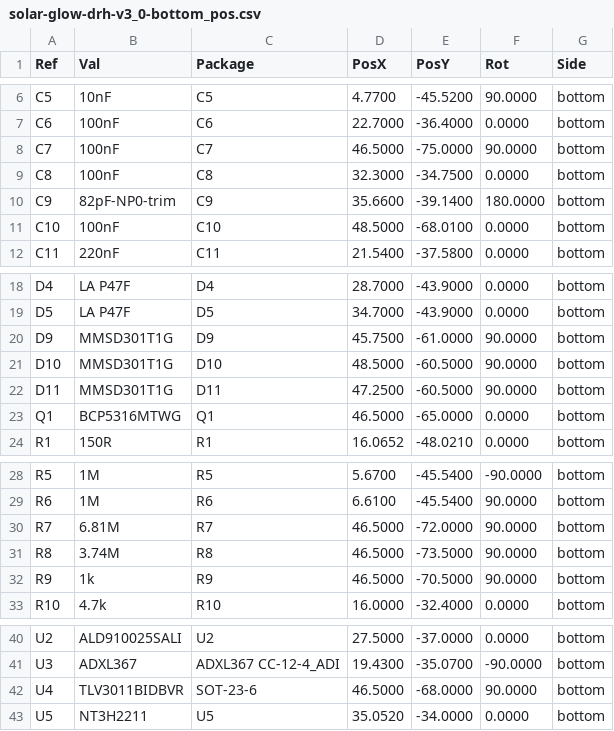
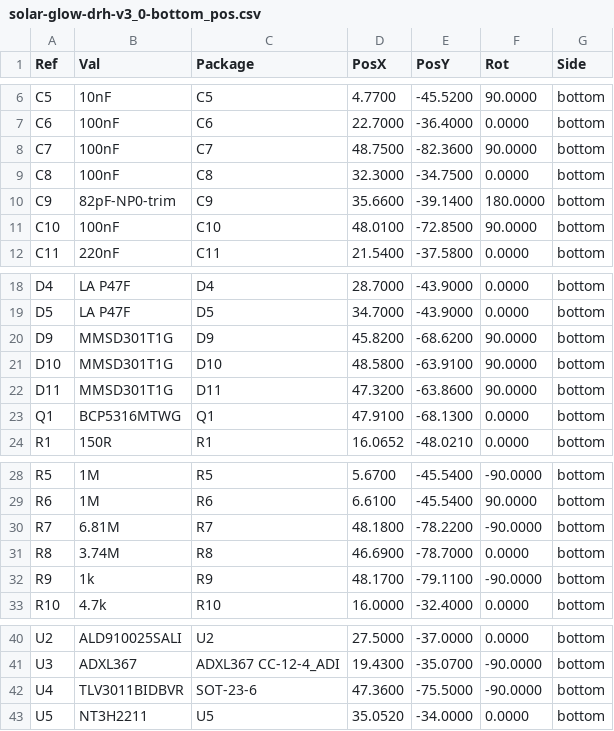
Before and after one commit to devinhorowitz/solar-business-card, a CSV file: Generated/fabdocs/solar-glow-drh-v3_0-bottom_pos.csv, drawn as a sheet; only a part is shown, gaps mark what is left out.

```diff
--- a/Generated/fabdocs/solar-glow-drh-v3_0-bottom_pos.csv
+++ b/Generated/fabdocs/solar-glow-drh-v3_0-bottom_pos.csv
@@ -7,6 +7,6 @@ Ref,Val,Package,PosX,PosY,Rot,Side
 "C6","100nF","C6",22.7000,-36.4000,0.0000,bottom
-"C7","100nF","C7",46.5000,-75.0000,90.0000,bottom
+"C7","100nF","C7",48.7500,-82.3600,90.0000,bottom
 "C8","100nF","C8",32.3000,-34.7500,0.0000,bottom
 "C9","82pF-NP0-trim","C9",35.6600,-39.1400,180.0000,bottom
-"C10","100nF","C10",48.5000,-68.0100,0.0000,bottom
+"C10","100nF","C10",48.0100,-72.8500,90.0000,bottom
 "C11","220nF","C11",21.5400,-37.5800,0.0000,bottom
@@ -19,6 +19,6 @@ Ref,Val,Package,PosX,PosY,Rot,Side
 "D5","LA P47F","D5",34.7000,-43.9000,0.0000,bottom
-"D9","MMSD301T1G","D9",45.7500,-61.0000,90.0000,bottom
-"D10","MMSD301T1G","D10",48.5000,-60.5000,90.0000,bottom
-"D11","MMSD301T1G","D11",47.2500,-60.5000,90.0000,bottom
-"Q1","BCP5316MTWG","Q1",46.5000,-65.0000,0.0000,bottom
+"D9","MMSD301T1G","D9",45.8200,-68.6200,90.0000,bottom
+"D10","MMSD301T1G","D10",48.5800,-63.9100,90.0000,bottom
+"D11","MMSD301T1G","D11",47.3200,-63.8600,90.0000,bottom
+"Q1","BCP5316MTWG","Q1",47.9100,-68.1300,0.0000,bottom
 "R1","150R","R1",16.0652,-48.0210,0.0000,bottom
@@ -29,5 +29,5 @@ Ref,Val,Package,PosX,PosY,Rot,Side
 "R6","1M","R6",6.6100,-45.5400,90.0000,bottom
-"R7","6.81M","R7",46.5000,-72.0000,90.0000,bottom
-"R8","3.74M","R8",46.5000,-73.5000,90.0000,bottom
-"R9","1k","R9",46.5000,-70.5000,90.0000,bottom
+"R7","6.81M","R7",48.1800,-78.2200,-90.0000,bottom
+"R8","3.74M","R8",46.6900,-78.7000,0.0000,bottom
+"R9","1k","R9",48.1700,-79.1100,-90.0000,bottom
 "R10","4.7k","R10",16.0000,-32.4000,0.0000,bottom
@@ -41,3 +41,3 @@ Ref,Val,Package,PosX,PosY,Rot,Side
 "U3","ADXL367","ADXL367 CC-12-4_ADI",19.4300,-35.0700,-90.0000,bottom
-"U4","TLV3011BIDBVR","SOT-23-6",46.5000,-68.0000,90.0000,bottom
+"U4","TLV3011BIDBVR","SOT-23-6",47.3600,-75.5000,-90.0000,bottom
 "U5","NT3H2211","U5",35.0520,-34.0000,0.0000,bottom
```
Also changed, not shown: Generated/fabdocs/solar-glow-drh-v3_0-bom.csv, 15 other files.
